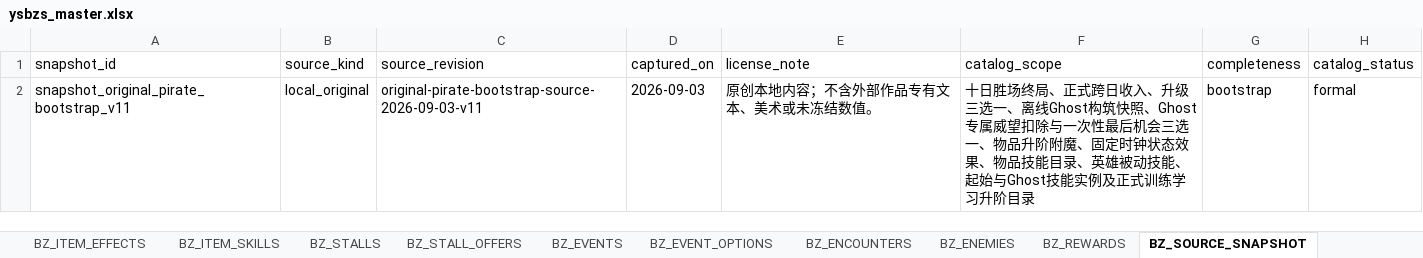
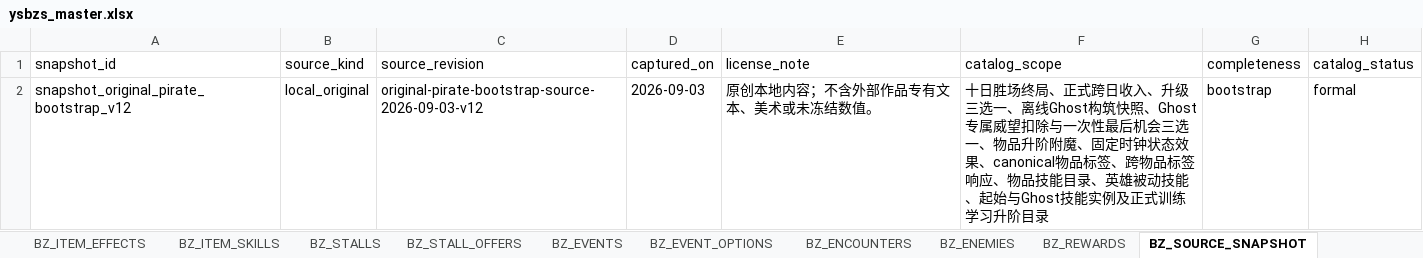
Before and after one commit to jyf0330/ysbzs, an Excel workbook: xlsx/ysbzs_master.xlsx, sheet BZ_SOURCE_SNAPSHOT, drawn as a sheet; values as stored, in another font and other column widths than the file's, no borders; the diff names each change by its address in the sheet, - before the commit and + after, or states it on an @@ line.

Commit message:
feat(original-pirate): 增加物品标签响应目录

```diff
--- a/xlsx/ysbzs_master.xlsx (sheet BZ_SOURCE_SNAPSHOT)
+++ b/xlsx/ysbzs_master.xlsx (sheet BZ_SOURCE_SNAPSHOT)
-A2 (snapshot_id): snapshot_original_pirate_bootstrap_v11
+A2 (snapshot_id): snapshot_original_pirate_bootstrap_v12
-C2 (source_revision): original-pirate-bootstrap-source-2026-09-03-v11
+C2 (source_revision): original-pirate-bootstrap-source-2026-09-03-v12
-F2 (catalog_scope): …态效果、物品技能…
+F2 (catalog_scope): …态效果、canonical物品标签、跨物品标签响应、物品技能…
```
Also changed, not shown: sheet BZ_ENCHANTMENTS, sheet BZ_ITEM_EFFECTS, sheet BZ_ITEMS, sheet BZ_ITEM_UPGRADES, sheet BZ_GAMEPLAY, sheet BZ_STALL_OFFERS, 2 more sheets, 14 other files.
